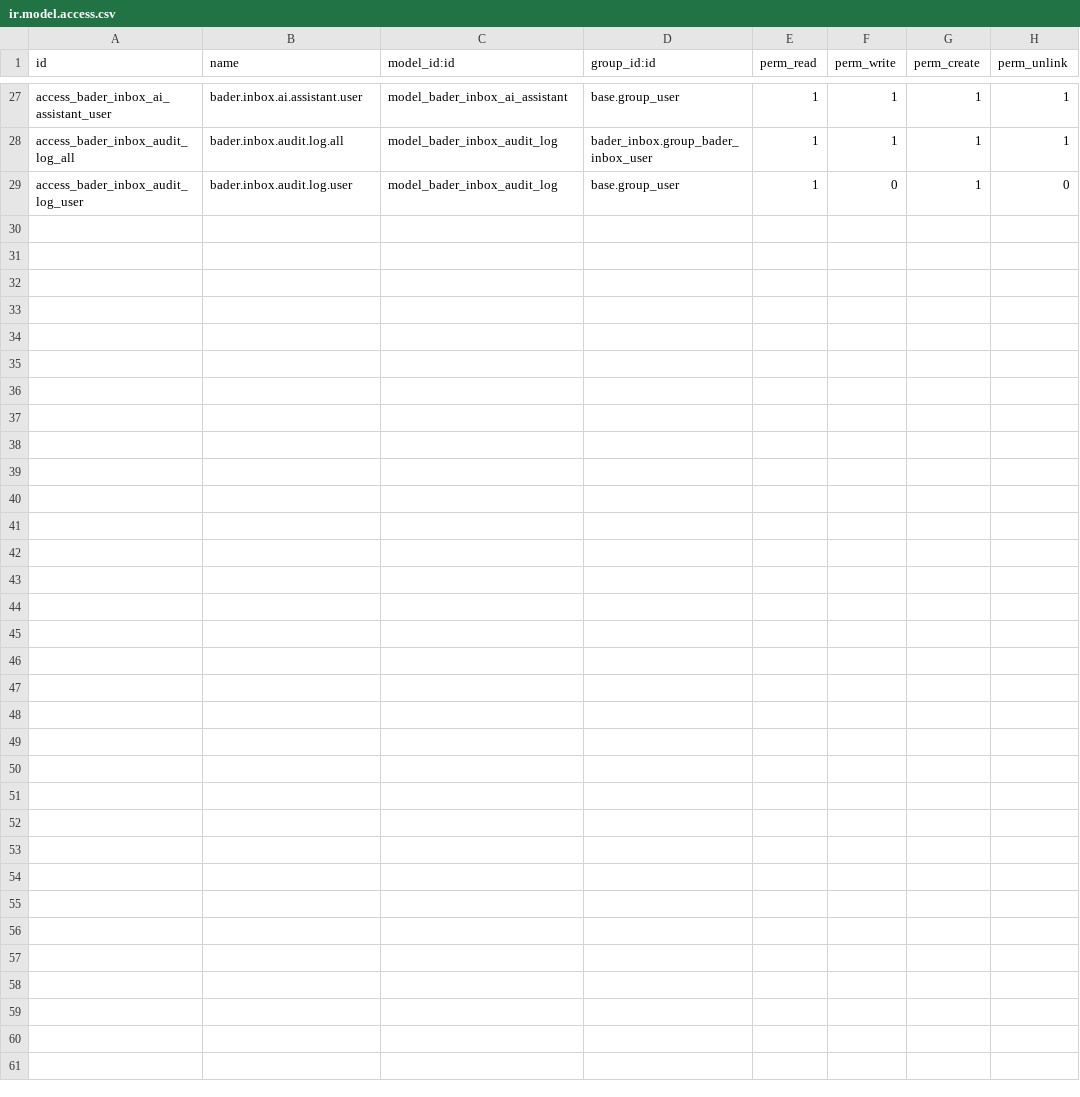
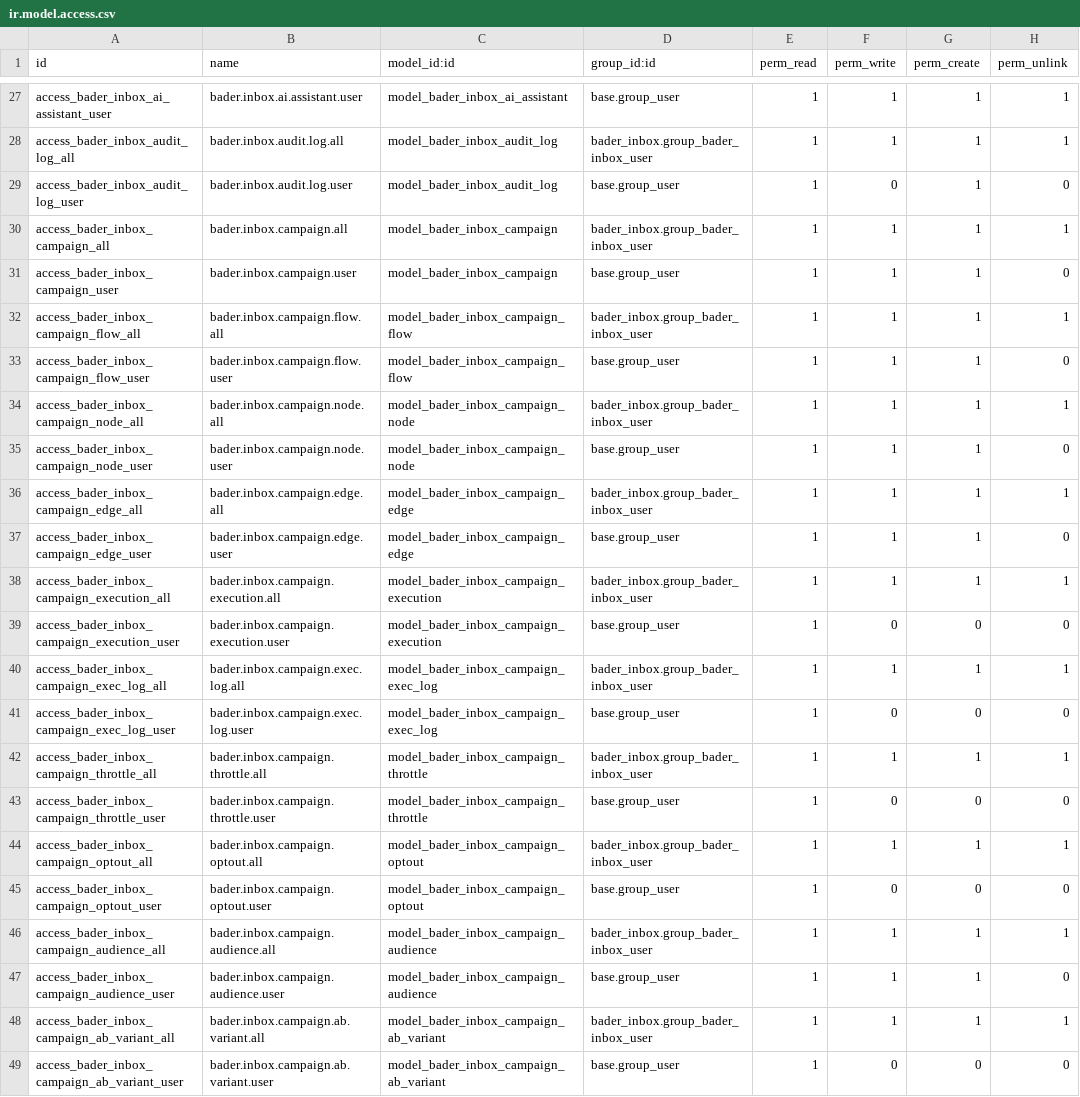
Before and after one commit to badboytuba/bader-inbox, a CSV file: security/ir.model.access.csv, drawn as a sheet; only a part is shown, gaps mark what is left out; the diff names each change by its address in the sheet, - before the commit and + after, or states it on an @@ line.

Commit message:
feat: Bader Flow marketing automation - Phase 1-5 (models, triggers, flow designer, dashboard)

```diff
--- a/security/ir.model.access.csv
+++ b/security/ir.model.access.csv
+row 30: access_bader_inbox_campaign_all | bader.inbox.campaign.all | model_bader_inbox_campaign | bader_inbox.group_bader_inbox_user | 1 | 1 | 1 | 1
+row 31: access_bader_inbox_campaign_user | bader.inbox.campaign.user | model_bader_inbox_campaign | base.group_user | 1 | 1 | 1 | 0
+row 32: access_bader_inbox_campaign_flow_all | bader.inbox.campaign.flow.all | model_bader_inbox_campaign_flow | bader_inbox.group_bader_inbox_user | 1 | 1 | 1 | 1
+row 33: access_bader_inbox_campaign_flow_user | bader.inbox.campaign.flow.user | model_bader_inbox_campaign_flow | base.group_user | 1 | 1 | 1 | 0
+row 34: access_bader_inbox_campaign_node_all | bader.inbox.campaign.node.all | model_bader_inbox_campaign_node | bader_inbox.group_bader_inbox_user | 1 | 1 | 1 | 1
+row 35: access_bader_inbox_campaign_node_user | bader.inbox.campaign.node.user | model_bader_inbox_campaign_node | base.group_user | 1 | 1 | 1 | 0
+row 36: access_bader_inbox_campaign_edge_all | bader.inbox.campaign.edge.all | model_bader_inbox_campaign_edge | bader_inbox.group_bader_inbox_user | 1 | 1 | 1 | 1
+row 37: access_bader_inbox_campaign_edge_user | bader.inbox.campaign.edge.user | model_bader_inbox_campaign_edge | base.group_user | 1 | 1 | 1 | 0
+row 38: access_bader_inbox_campaign_execution_all | bader.inbox.campaign.execution.all | model_bader_inbox_campaign_execution | bader_inbox.group_bader_inbox_user | 1 | 1 | 1 | 1
+row 39: access_bader_inbox_campaign_execution_user | bader.inbox.campaign.execution.user | model_bader_inbox_campaign_execution | base.group_user | 1 | 0 | 0 | 0
+row 40: access_bader_inbox_campaign_exec_log_all | bader.inbox.campaign.exec.log.all | model_bader_inbox_campaign_exec_log | bader_inbox.group_bader_inbox_user | 1 | 1 | 1 | 1
+row 41: access_bader_inbox_campaign_exec_log_user | bader.inbox.campaign.exec.log.user | model_bader_inbox_campaign_exec_log | base.group_user | 1 | 0 | 0 | 0
+row 42: access_bader_inbox_campaign_throttle_all | bader.inbox.campaign.throttle.all | model_bader_inbox_campaign_throttle | bader_inbox.group_bader_inbox_user | 1 | 1 | 1 | 1
+row 43: access_bader_inbox_campaign_throttle_user | bader.inbox.campaign.throttle.user | model_bader_inbox_campaign_throttle | base.group_user | 1 | 0 | 0 | 0
+row 44: access_bader_inbox_campaign_optout_all | bader.inbox.campaign.optout.all | model_bader_inbox_campaign_optout | bader_inbox.group_bader_inbox_user | 1 | 1 | 1 | 1
+row 45: access_bader_inbox_campaign_optout_user | bader.inbox.campaign.optout.user | model_bader_inbox_campaign_optout | base.group_user | 1 | 0 | 0 | 0
+row 46: access_bader_inbox_campaign_audience_all | bader.inbox.campaign.audience.all | model_bader_inbox_campaign_audience | bader_inbox.group_bader_inbox_user | 1 | 1 | 1 | 1
+row 47: access_bader_inbox_campaign_audience_user | bader.inbox.campaign.audience.user | model_bader_inbox_campaign_audience | base.group_user | 1 | 1 | 1 | 0
+row 48: access_bader_inbox_campaign_ab_variant_all | bader.inbox.campaign.ab.variant.all | model_bader_inbox_campaign_ab_variant | bader_inbox.group_bader_inbox_user | 1 | 1 | 1 | 1
+row 49: access_bader_inbox_campaign_ab_variant_user | bader.inbox.campaign.ab.variant.user | model_bader_inbox_campaign_ab_variant | base.group_user | 1 | 0 | 0 | 0
```
Also changed, not shown: 18 other files.
